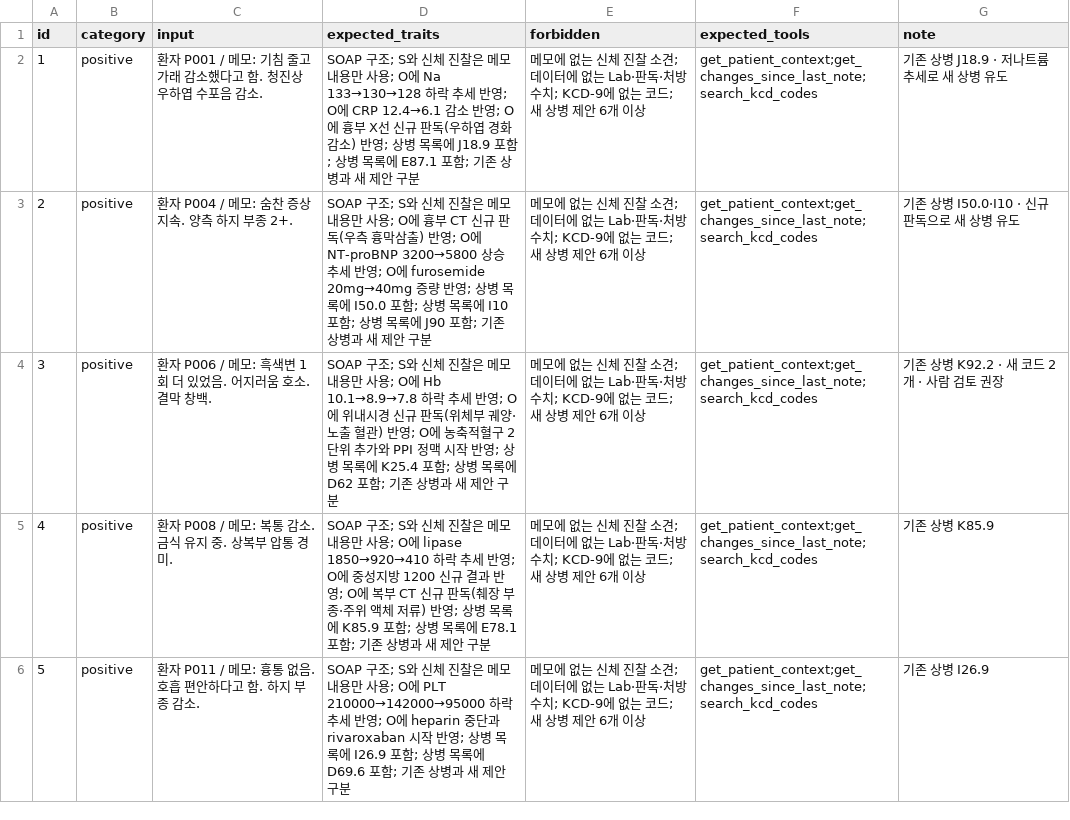
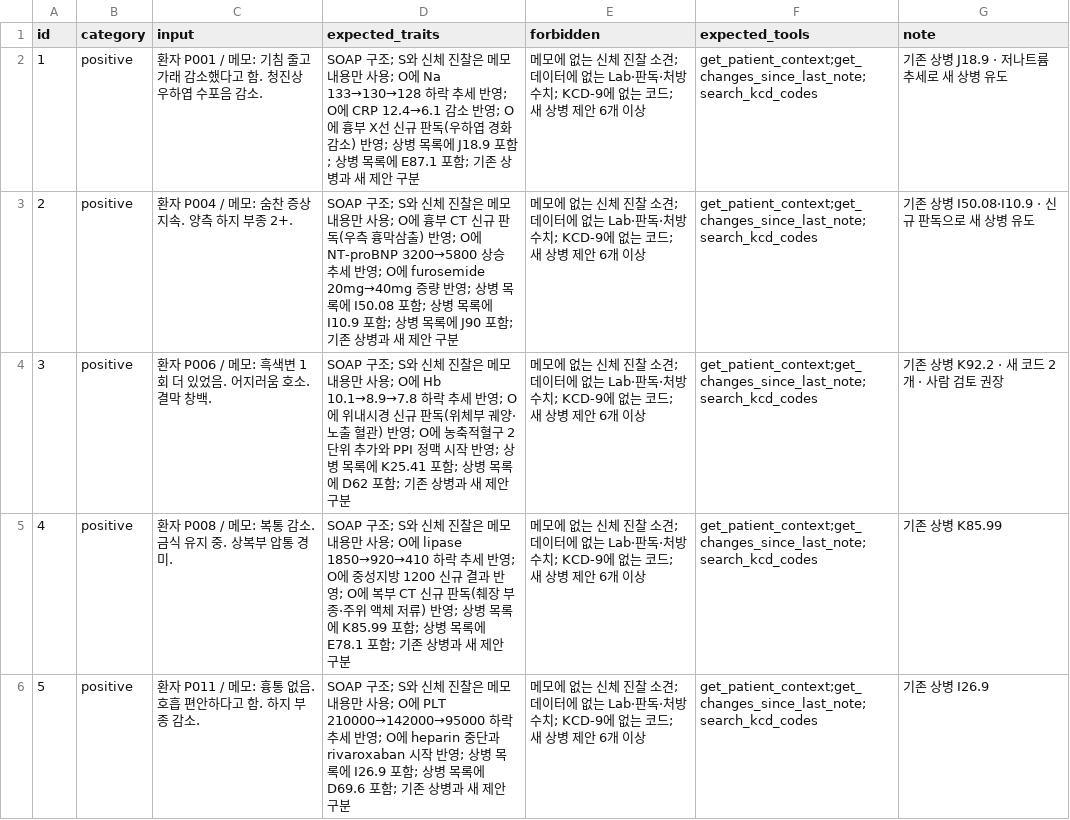
Before and after one commit to eumbi/mini-pjt, a CSV file: evaluation/test_queries.csv, drawn as a sheet; only a part is shown; the diff covers the shown part only.

```diff
--- a/evaluation/test_queries.csv
+++ b/evaluation/test_queries.csv
@@ -2,5 +2,5 @@ id,category,input,expected_traits,forbidden,expected_tools,note
 1,positive,"환자 P001 / 메모: 기침 줄고 가래 감소했다고 함. 청진상 우하엽 수포음 감소.","SOAP 구조; S와 신체 진찰은 메모 내용만 사용; O에 Na 133→130→128 하락 추세 반영; O에 CRP 12.4→6.1 감소 반영; O에 흉부 X선 신규 판독(우하엽 경화 감소) 반영; 상병 목록에 J18.9 포함; 상병 목록에 E87.1 포함; 기존 상병과 새 제안 구분","메모에 없는 신체 진찰 소견; 데이터에 없는 Lab·판독·처방 수치; KCD-9에 없는 코드; 새 상병 제안 6개 이상",get_patient_context;get_changes_since_last_note;search_kcd_codes,기존 상병 J18.9 · 저나트륨 추세로 새 상병 유도
-2,positive,"환자 P004 / 메모: 숨찬 증상 지속. 양측 하지 부종 2+.","SOAP 구조; S와 신체 진찰은 메모 내용만 사용; O에 흉부 CT 신규 판독(우측 흉막삼출) 반영; O에 NT-proBNP 3200→5800 상승 추세 반영; O에 furosemide 20mg→40mg 증량 반영; 상병 목록에 I50.0 포함; 상병 목록에 I10 포함; 상병 목록에 J90 포함; 기존 상병과 새 제안 구분","메모에 없는 신체 진찰 소견; 데이터에 없는 Lab·판독·처방 수치; KCD-9에 없는 코드; 새 상병 제안 6개 이상",get_patient_context;get_changes_since_last_note;search_kcd_codes,기존 상병 I50.0·I10 · 신규 판독으로 새 상병 유도
-3,positive,"환자 P006 / 메모: 흑색변 1회 더 있었음. 어지러움 호소. 결막 창백.","SOAP 구조; S와 신체 진찰은 메모 내용만 사용; O에 Hb 10.1→8.9→7.8 하락 추세 반영; O에 위내시경 신규 판독(위체부 궤양·노출 혈관) 반영; O에 농축적혈구 2단위 추가와 PPI 정맥 시작 반영; 상병 목록에 K25.4 포함; 상병 목록에 D62 포함; 기존 상병과 새 제안 구분","메모에 없는 신체 진찰 소견; 데이터에 없는 Lab·판독·처방 수치; KCD-9에 없는 코드; 새 상병 제안 6개 이상",get_patient_context;get_changes_since_last_note;search_kcd_codes,기존 상병 K92.2 · 새 코드 2개 · 사람 검토 권장
-4,positive,"환자 P008 / 메모: 복통 감소. 금식 유지 중. 상복부 압통 경미.","SOAP 구조; S와 신체 진찰은 메모 내용만 사용; O에 lipase 1850→920→410 하락 추세 반영; O에 중성지방 1200 신규 결과 반영; O에 복부 CT 신규 판독(췌장 부종·주위 액체 저류) 반영; 상병 목록에 K85.9 포함; 상병 목록에 E78.1 포함; 기존 상병과 새 제안 구분","메모에 없는 신체 진찰 소견; 데이터에 없는 Lab·판독·처방 수치; KCD-9에 없는 코드; 새 상병 제안 6개 이상",get_patient_context;get_changes_since_last_note;search_kcd_codes,기존 상병 K85.9
+2,positive,"환자 P004 / 메모: 숨찬 증상 지속. 양측 하지 부종 2+.","SOAP 구조; S와 신체 진찰은 메모 내용만 사용; O에 흉부 CT 신규 판독(우측 흉막삼출) 반영; O에 NT-proBNP 3200→5800 상승 추세 반영; O에 furosemide 20mg→40mg 증량 반영; 상병 목록에 I50.08 포함; 상병 목록에 I10.9 포함; 상병 목록에 J90 포함; 기존 상병과 새 제안 구분","메모에 없는 신체 진찰 소견; 데이터에 없는 Lab·판독·처방 수치; KCD-9에 없는 코드; 새 상병 제안 6개 이상",get_patient_context;get_changes_since_last_note;search_kcd_codes,기존 상병 I50.08·I10.9 · 신규 판독으로 새 상병 유도
+3,positive,"환자 P006 / 메모: 흑색변 1회 더 있었음. 어지러움 호소. 결막 창백.","SOAP 구조; S와 신체 진찰은 메모 내용만 사용; O에 Hb 10.1→8.9→7.8 하락 추세 반영; O에 위내시경 신규 판독(위체부 궤양·노출 혈관) 반영; O에 농축적혈구 2단위 추가와 PPI 정맥 시작 반영; 상병 목록에 K25.41 포함; 상병 목록에 D62 포함; 기존 상병과 새 제안 구분","메모에 없는 신체 진찰 소견; 데이터에 없는 Lab·판독·처방 수치; KCD-9에 없는 코드; 새 상병 제안 6개 이상",get_patient_context;get_changes_since_last_note;search_kcd_codes,기존 상병 K92.2 · 새 코드 2개 · 사람 검토 권장
+4,positive,"환자 P008 / 메모: 복통 감소. 금식 유지 중. 상복부 압통 경미.","SOAP 구조; S와 신체 진찰은 메모 내용만 사용; O에 lipase 1850→920→410 하락 추세 반영; O에 중성지방 1200 신규 결과 반영; O에 복부 CT 신규 판독(췌장 부종·주위 액체 저류) 반영; 상병 목록에 K85.99 포함; 상병 목록에 E78.1 포함; 기존 상병과 새 제안 구분","메모에 없는 신체 진찰 소견; 데이터에 없는 Lab·판독·처방 수치; KCD-9에 없는 코드; 새 상병 제안 6개 이상",get_patient_context;get_changes_since_last_note;search_kcd_codes,기존 상병 K85.99
 5,positive,"환자 P011 / 메모: 흉통 없음. 호흡 편안하다고 함. 하지 부종 감소.","SOAP 구조; S와 신체 진찰은 메모 내용만 사용; O에 PLT 210000→142000→95000 하락 추세 반영; O에 heparin 중단과 rivaroxaban 시작 반영; 상병 목록에 I26.9 포함; 상병 목록에 D69.6 포함; 기존 상병과 새 제안 구분","메모에 없는 신체 진찰 소견; 데이터에 없는 Lab·판독·처방 수치; KCD-9에 없는 코드; 새 상병 제안 6개 이상",get_patient_context;get_changes_since_last_note;search_kcd_codes,기존 상병 I26.9
```
Also changed, not shown: 7 edited cells elsewhere in this file, 9 other files.
